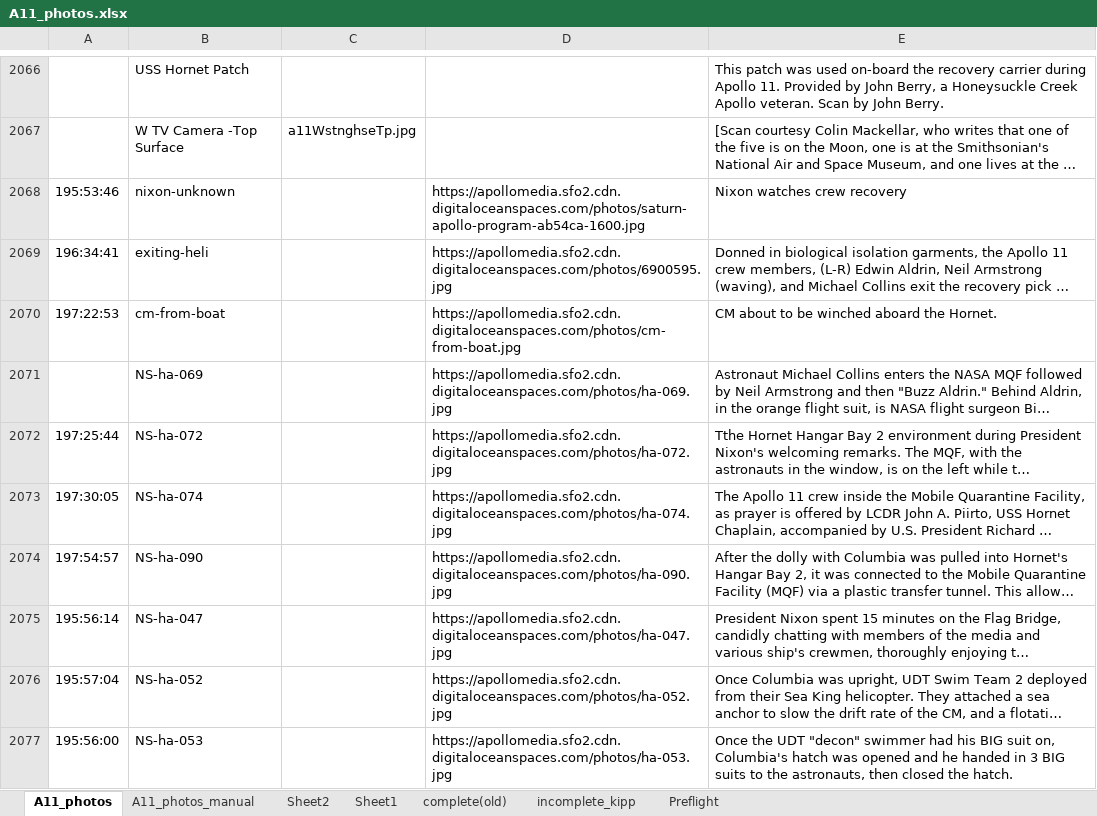
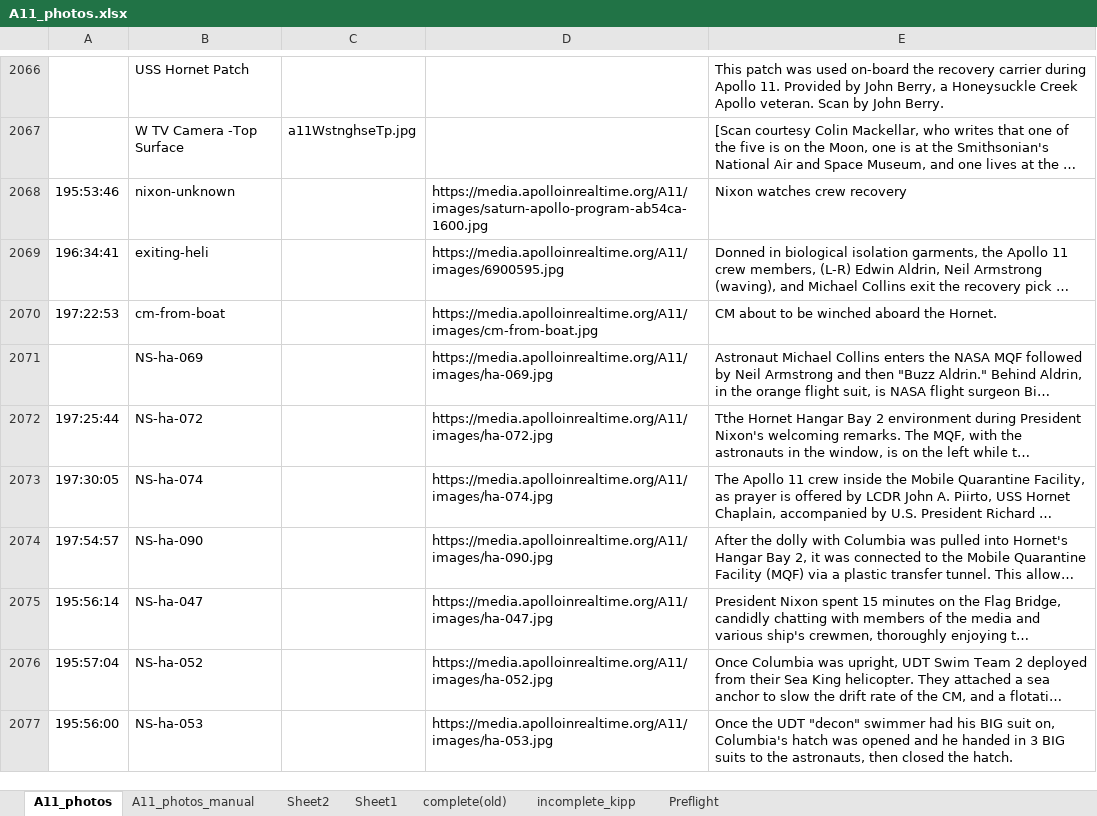
Before and after one commit to bfeist/Apollo_11, an Excel workbook: MISSION_DATA/A11_photos.xlsx, sheet A11_photos, drawn as a sheet; only a part is shown, gaps mark what is left out; long unchanged cells end in …; values as stored, in another font and other column widths than the file's, no borders; the diff covers the shown part only; the diff names each change by its address in the sheet, - before the commit and + after, or states it on an @@ line.

Commit message:
Migrated images and MOCR audio to new dreamhost account. Changed paths.

```diff
--- a/MISSION_DATA/A11_photos.xlsx (sheet A11_photos)
+++ b/MISSION_DATA/A11_photos.xlsx (sheet A11_photos)
-D2068: https://apollomedia.sfo2.cdn.digitaloceanspaces.com/photos/saturn-apollo-program-ab54ca-1600.jpg
+D2068: https://media.apolloinrealtime.org/A11/images/saturn-apollo-program-ab54ca-1600.jpg
-D2069: https://apollomedia.sfo2.cdn.digitaloceanspaces.com/photos/6900595.jpg
+D2069: https://media.apolloinrealtime.org/A11/images/6900595.jpg
-D2070: https://apollomedia.sfo2.cdn.digitaloceanspaces.com/photos/cm-from-boat.jpg
+D2070: https://media.apolloinrealtime.org/A11/images/cm-from-boat.jpg
-D2071: https://apollomedia.sfo2.cdn.digitaloceanspaces.com/photos/ha-069.jpg
+D2071: https://media.apolloinrealtime.org/A11/images/ha-069.jpg
-D2072: https://apollomedia.sfo2.cdn.digitaloceanspaces.com/photos/ha-072.jpg
+D2072: https://media.apolloinrealtime.org/A11/images/ha-072.jpg
-D2073: https://apollomedia.sfo2.cdn.digitaloceanspaces.com/photos/ha-074.jpg
+D2073: https://media.apolloinrealtime.org/A11/images/ha-074.jpg
-D2074: https://apollomedia.sfo2.cdn.digitaloceanspaces.com/photos/ha-090.jpg
+D2074: https://media.apolloinrealtime.org/A11/images/ha-090.jpg
-D2075: https://apollomedia.sfo2.cdn.digitaloceanspaces.com/photos/ha-047.jpg
+D2075: https://media.apolloinrealtime.org/A11/images/ha-047.jpg
-D2076: https://apollomedia.sfo2.cdn.digitaloceanspaces.com/photos/ha-052.jpg
+D2076: https://media.apolloinrealtime.org/A11/images/ha-052.jpg
-D2077: https://apollomedia.sfo2.cdn.digitaloceanspaces.com/photos/ha-053.jpg
+D2077: https://media.apolloinrealtime.org/A11/images/ha-053.jpg
```
Also changed, not shown: 14 edited cells and cell formats elsewhere in this sheet, 5 other files.
